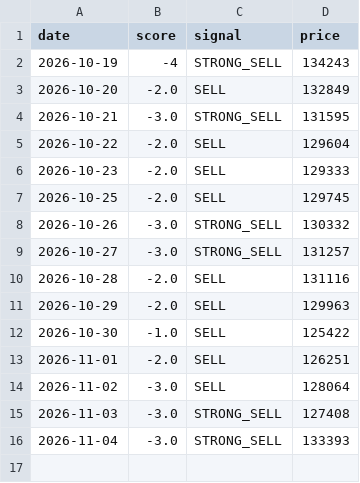
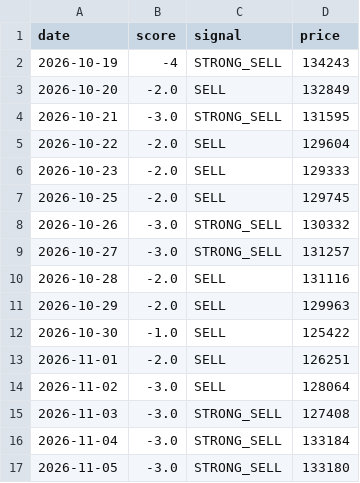
Before and after one commit to Sravankumartangudu/dharalu, a CSV file: data/signals_gold.csv, drawn as a sheet.

Commit message:
data: 2026-11-05 10:45 IST - gold new day 2026-11-05; silver new day 2026-11-05; platinum new day 2026-11-05

```diff
--- a/data/signals_gold.csv
+++ b/data/signals_gold.csv
@@ -15,2 +15,3 @@ date,score,signal,price
 2026-11-03,-3.0,STRONG_SELL,127408
-2026-11-04,-3.0,STRONG_SELL,133393
+2026-11-04,-3.0,STRONG_SELL,133184
+2026-11-05,-3.0,STRONG_SELL,133180
```
Also changed, not shown: data/metals/gold.csv, data/metals/platinum.csv, 12 other files.
